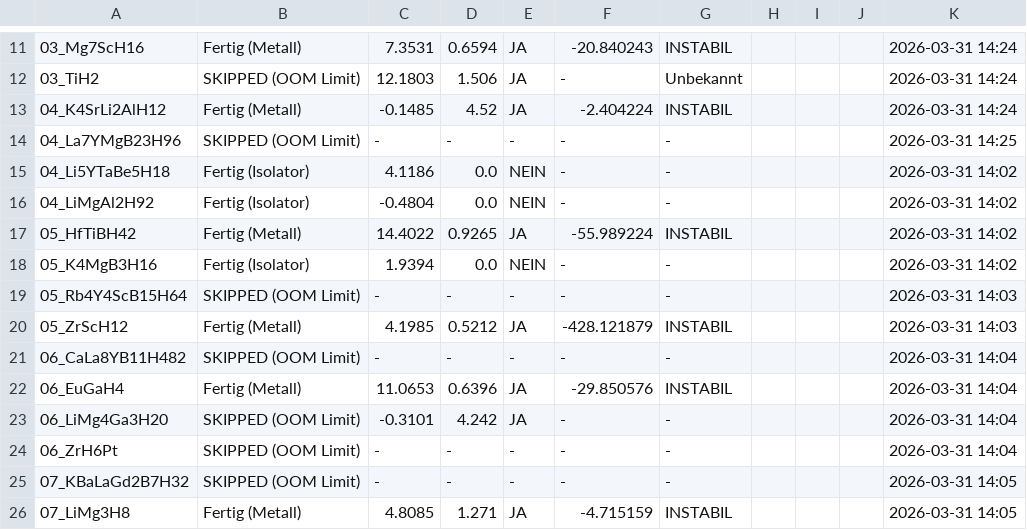
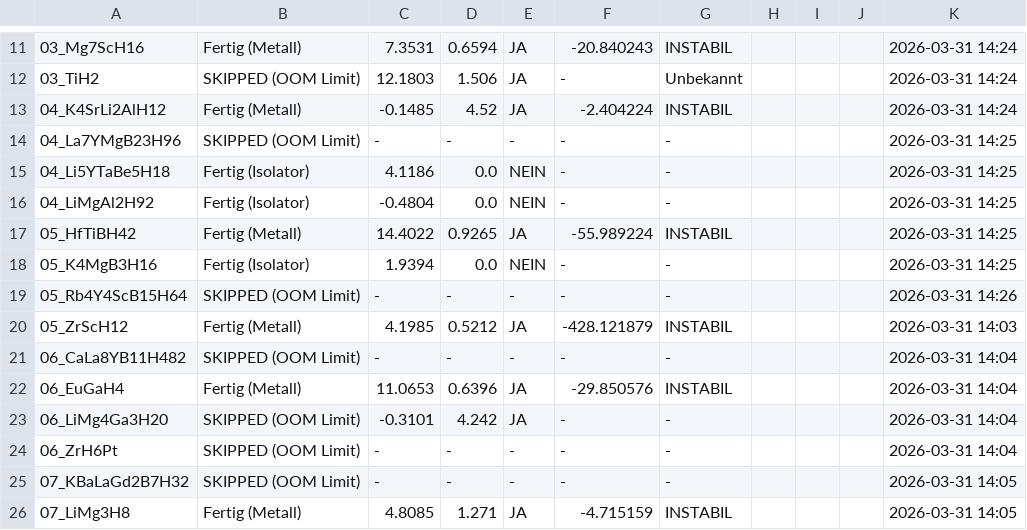
Before and after one commit to MarcoAndersohn/ZOS_Cloud_Compute, a CSV file: Final_Electronic_Check.csv, drawn as a sheet; only a part is shown, gaps mark what is left out; the diff names each change by its address in the sheet, - before the commit and + after, or states it on an @@ line.

```diff
--- a/Final_Electronic_Check.csv
+++ b/Final_Electronic_Check.csv
-K15:K18: 2026-03-31 14:02
+K15:K18: 2026-03-31 14:25
-K19: 2026-03-31 14:03
+K19: 2026-03-31 14:26
```
Also changed, not shown: 5 other files.
